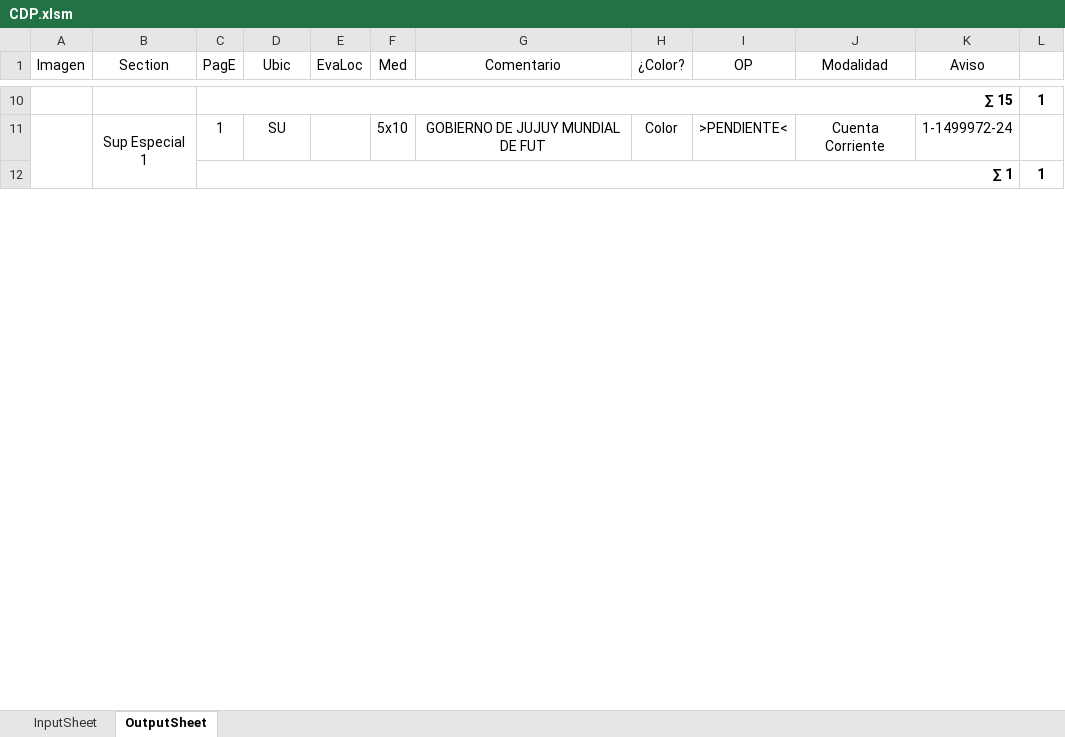
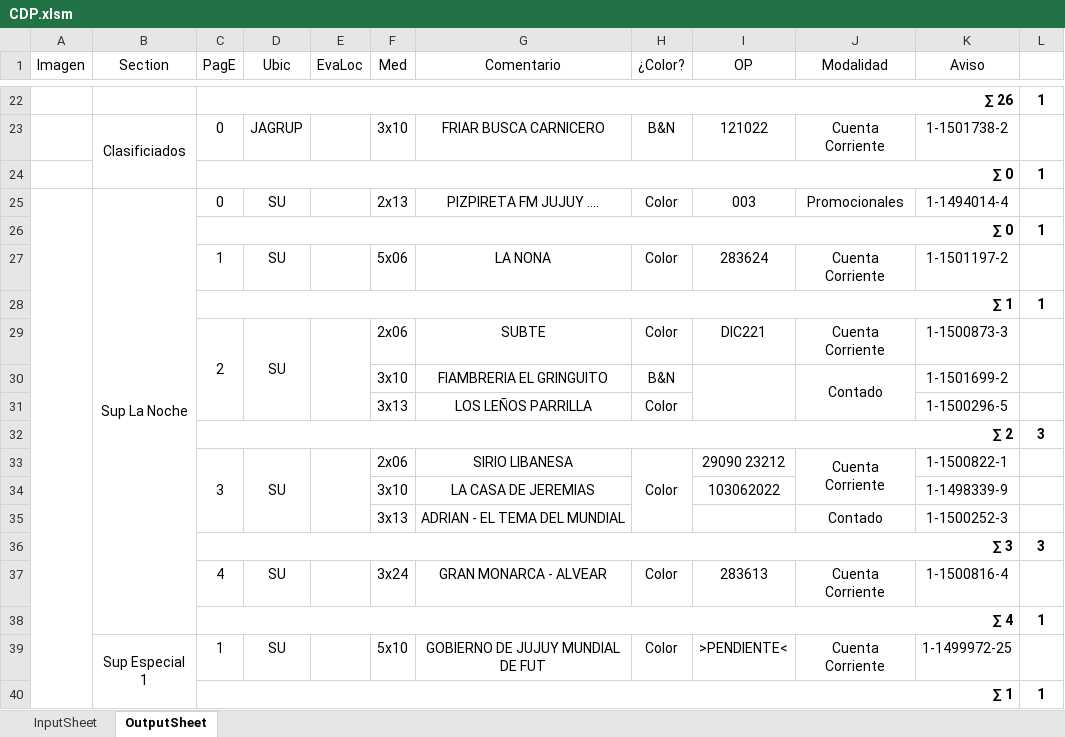
Before and after one commit to zherar7ordoya/AP5, an Excel workbook: Xtras/MSExcel/CDP.xlsm, sheet OutputSheet, drawn as a sheet; only a part is shown, gaps mark what is left out; values as stored, in another font and other column widths than the file's, no borders; conditional formats not drawn; removed rows and columns are numbered as before the commit, all else as after; the diff covers the shown part only; the diff names each change by its address in the sheet, - before the commit and + after, or states it on an @@ line.

```diff
--- a/Xtras/MSExcel/CDP.xlsm (sheet OutputSheet)
+++ b/Xtras/MSExcel/CDP.xlsm (sheet OutputSheet)
-C22 (PagE): ∑ 15
+C22 (PagE): ∑ 26
+row 23:  | Clasificiados | 0 | JAGRUP |  | 3x10 | FRIAR BUSCA CARNICERO | B&N | 121022 | Cuenta Corriente | 1-1501738-2 | 1
+row 25:  | Sup La Noche | 0 | SU |  | 2x13 | PIZPIRETA FM JUJUY .... | Color | 003 | Promocionales | 1-1494014-4 | 1
+row 26:  |  | ∑ 0 |  |  |  |  |  |  |  |  | 1
-A11:A116 merged
-B27 (Section): Sup Especial 1
+B27 (Section): (empty)
-B11:B12 merged
-F27 (Med): 5x10
+F27 (Med): 5x06
-G27 (Comentario): GOBIERNO DE JUJUY MUNDIAL DE FUT
+G27 (Comentario): LA NONA
-I27 (OP): >PENDIENTE<
+I27 (OP): 283624
-K27 (Aviso): 1-1499972-24
+K27 (Aviso): 1-1501197-2
+row 29:  |  | 2 | SU |  | 2x06 | SUBTE | Color | DIC221 | Cuenta Corriente | 1-1500873-3 | 1
+row 30:  |  |  |  |  | 3x10 | FIAMBRERIA EL GRINGUITO | B&N |  | Contado | 1-1501699-2 | 1
+row 31:  |  |  |  |  | 3x13 | LOS LEÑOS PARRILLA | Color |  |  | 1-1500296-5 | 1
@@ row 30 moved to row 32: ∑ 2 @@
+row 33:  |  | 3 | SU |  | 2x06 | SIRIO LIBANESA | Color | 29090 23212 | Cuenta Corriente | 1-1500822-1 | 1
+row 34:  |  |  |  |  | 3x10 | LA CASA DE JEREMIAS |  | 103062022 |  | 1-1498339-9 | 1
+row 35:  |  |  |  |  | 3x13 | ADRIAN - EL TEMA DEL MUNDIAL |  |  | Contado | 1-1500252-3 | 1
+row 36:  |  | ∑ 3 |  |  |  |  |  |  |  |  | 3
+row 37:  |  | 4 | SU |  | 3x24 | GRAN MONARCA - ALVEAR | Color | 283613 | Cuenta Corriente | 1-1500816-4 | 1
+row 38:  |  | ∑ 4 |  |  |  |  |  |  |  |  | 1
+row 39:  | Sup Especial 1 | 1 | SU |  | 5x10 | GOBIERNO DE JUJUY MUNDIAL DE FUT | Color | >PENDIENTE< | Cuenta Corriente | 1-1499972-25 | 1
@@ row 26 moved to row 40: ∑ 1 @@
```
Also changed, not shown: 34 added rows, 47 removed rows, 2 moved rows, 70 edited cells and merged cells elsewhere in this sheet, hidden cells, 2 other files.
